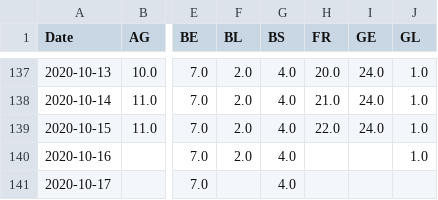
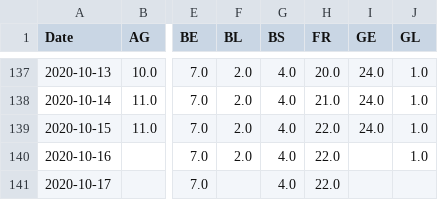
Before and after one commit to imsodin/covid19-cases-switzerland, a CSV file: covid19_fatalities_switzerland_openzh-phase2.csv, drawn as a sheet; only a part is shown, gaps mark what is left out; the diff names each change by its address in the sheet, - before the commit and + after, or states it on an @@ line.

```diff
--- a/covid19_fatalities_switzerland_openzh-phase2.csv
+++ b/covid19_fatalities_switzerland_openzh-phase2.csv
-H140:H141 (FR): (empty)
+H140:H141 (FR): 22.0
```
Also changed, not shown: covid19_cases_switzerland_openzh-phase2.csv, covid19_cases_switzerland_openzh.csv, 23 other files.
